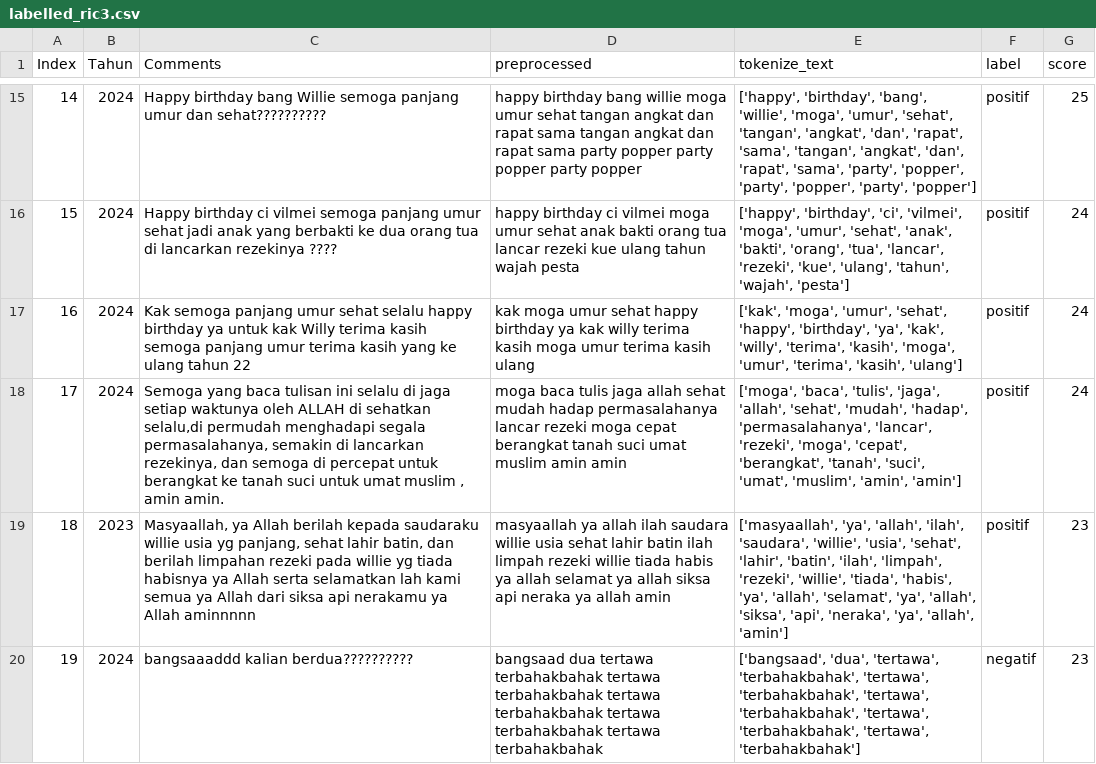
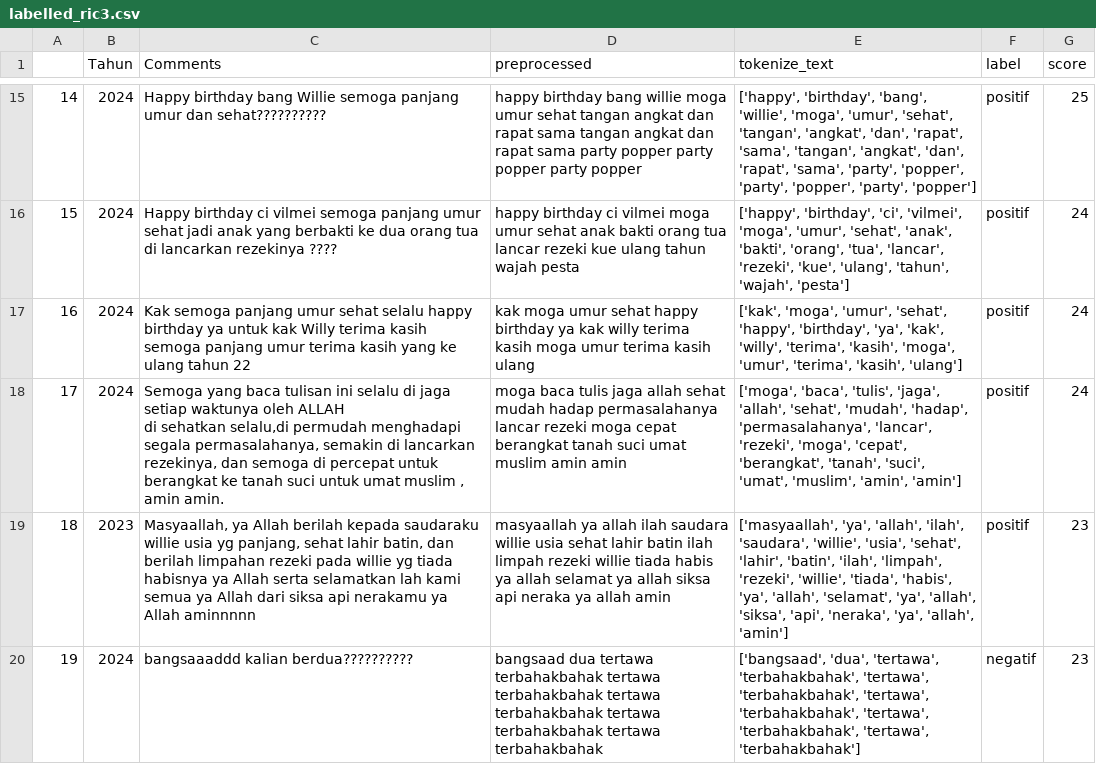
Before and after one commit to Dhafanur25/Scraping_Comments, a CSV file: labelled_ric3.csv, drawn as a sheet; only a part is shown, gaps mark what is left out; the diff covers the shown part only; the diff names each change by its address in the sheet, - before the commit and + after, or states it on an @@ line.

Commit message:
Add files via upload

```diff
--- a/labelled_ric3.csv
+++ b/labelled_ric3.csv
-A1: Index
+A1: (empty)
-C18 (Comments): …amin amin.
+C18 (Comments): …amin amin.
```
Also changed, not shown: 12 edited cells elsewhere in this file.
